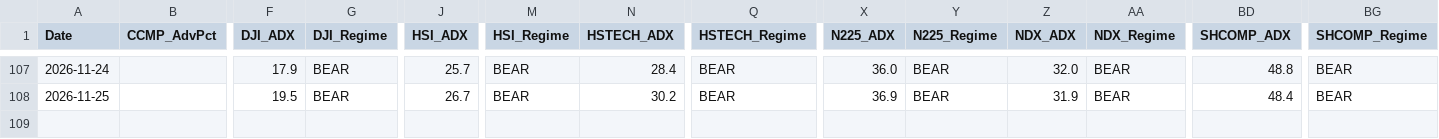
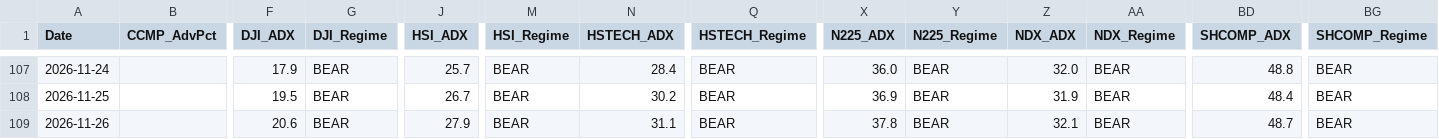
Before and after one commit to wuijwong-cpu/v4-quant-macro, a CSV file: v4_macro_history_cloud.csv, drawn as a sheet; only a part is shown, gaps mark what is left out; rows hold the shown columns only; the diff names each change by its address in the sheet, - before the commit and + after, or states it on an @@ line.

```diff
--- a/v4_macro_history_cloud.csv
+++ b/v4_macro_history_cloud.csv
+row 109: 2026-11-26 |  | 20.6 | BEAR | 27.9 | BEAR | 31.1 | BEAR | 37.8 | BEAR | 32.1 | BEAR | 48.7 | BEAR
```
